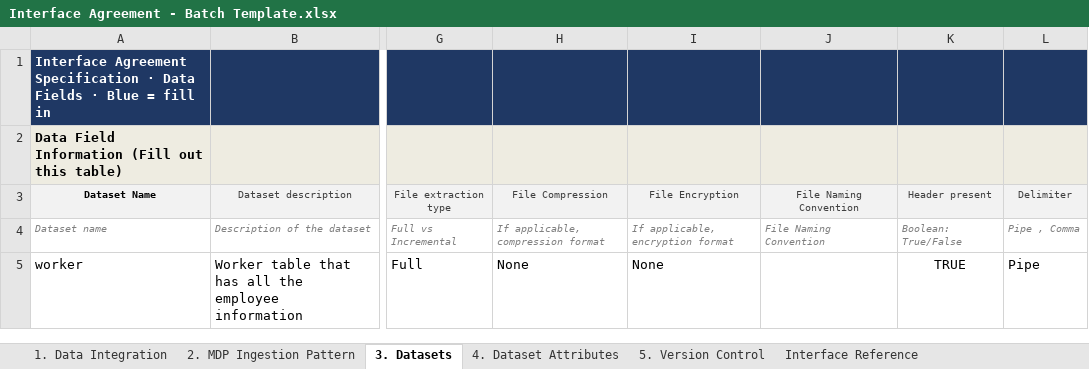
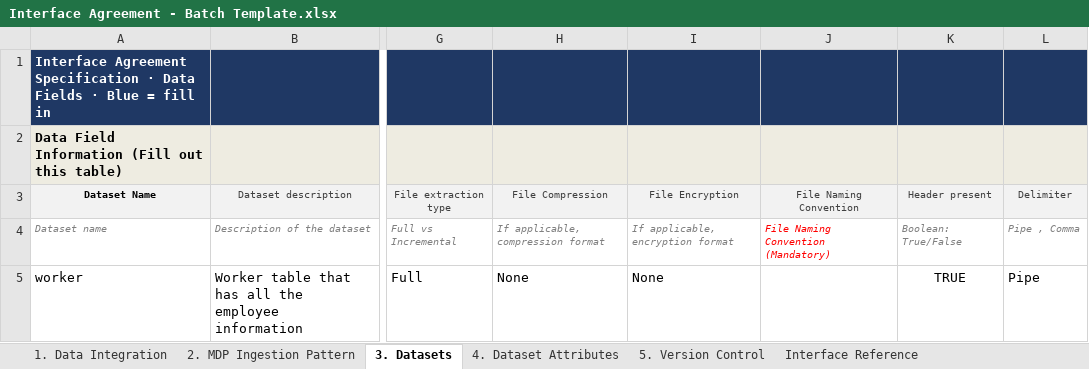
Before and after one commit to pknic1993POC/aws-snowflake-poc, an Excel workbook: interface-agreements/source/Workday-HCM/v1.0/Interface Agreement - Batch Template.xlsx, sheet 3. Datasets, drawn as a sheet; only a part is shown, gaps mark what is left out; values as stored, in another font and other column widths than the file's, no borders; the diff names each change by its address in the sheet, - before the commit and + after, or states it on an @@ line.

```diff
--- a/interface-agreements/source/Workday-HCM/v1.0/Interface Agreement - Batch Template.xlsx (sheet 3. Datasets)
+++ b/interface-agreements/source/Workday-HCM/v1.0/Interface Agreement - Batch Template.xlsx (sheet 3. Datasets)
-J4 (File Naming Convention): File Naming Convention
+J4 (File Naming Convention): File Naming Convention (Mandatory)
-J4 text colour: #808080
+J4 text colour: #FF0000
```
Also changed, not shown: sheet Interface Reference, sheet 1. Data Integration, sheet 4. Dataset Attributes.
